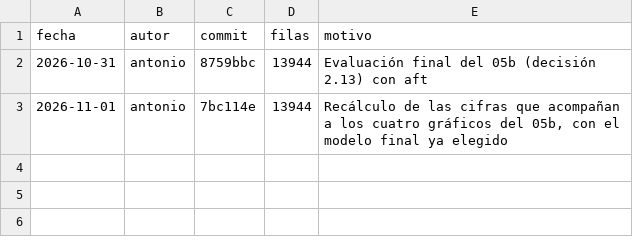
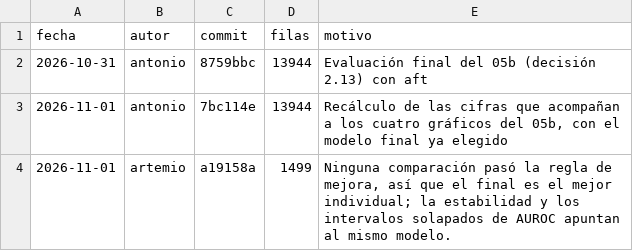
Before and after one commit to AntonioVazquezMartinez/Bioactive-AI, a CSV file: experimentos/prueba.csv, drawn as a sheet; the diff names each change by its address in the sheet, - before the commit and + after, or states it on an @@ line.

Commit message:
feat: El 05 y el 05c ejecutados, y el modelo final de la fase 1 es el svm_rbf (#171)
Los cinco ensambles de la fase 1 contra el mejor individual, ejecutados de principio a fin, con su lectura, sus cuatro graficos y la primera toma de la particion de prueba de la fase 1. Entra tambien el 05c, los mismos modelos con huellas Sort & Slice, y la corrida que pone nombre a las caracteristicas de la atribucion.

Ninguna de las treinta comparaciones pasa la regla de mejora, fijada antes de medir, asi que el final es el mejor individual. Lo que decide el argumento y no estaba escrito: desglosada por origen, la ventaja de los ensambles vive casi entera en los compuestos sin equivalente natural -el stacking saca +0.0538 ahi y -0.0117 en los analogos-, que es el estrato que el proyecto no prioriza. En los dos estratos donde aparece un natural el svm_rbf empata o gana.

La prueba reservada se lee en vez de esconderse: MCC 0.3385 y AUROC 0.7928, contra 0.7017 y 0.9190 en validacion cruzada. El AUROC no depende del umbral, asi que esos 0.126 no son la prevalencia.

La reejecucion reproduce la corrida de octubre bit a bit en todo lo que no es un tiempo, con diferencia maxima 0.00e+00 en MCC. Y las dos corridas, macOS y Linux, documentan juntas el #166: mismo commit, mismo lock y mismos metadatos, y basta que cambie la huella de la matriz para mover seis de los once modelos.

Closes #130

```diff
--- a/experimentos/prueba.csv
+++ b/experimentos/prueba.csv
+row 4: 2026-11-01 | artemio | a19158a | 1499 | Ninguna comparación pasó la regla de mejora, así que el final es el mejor individual; la estabilidad y los intervalos solapados de AUROC apuntan al mismo modelo.
```
Also changed, not shown: 34 other files.
